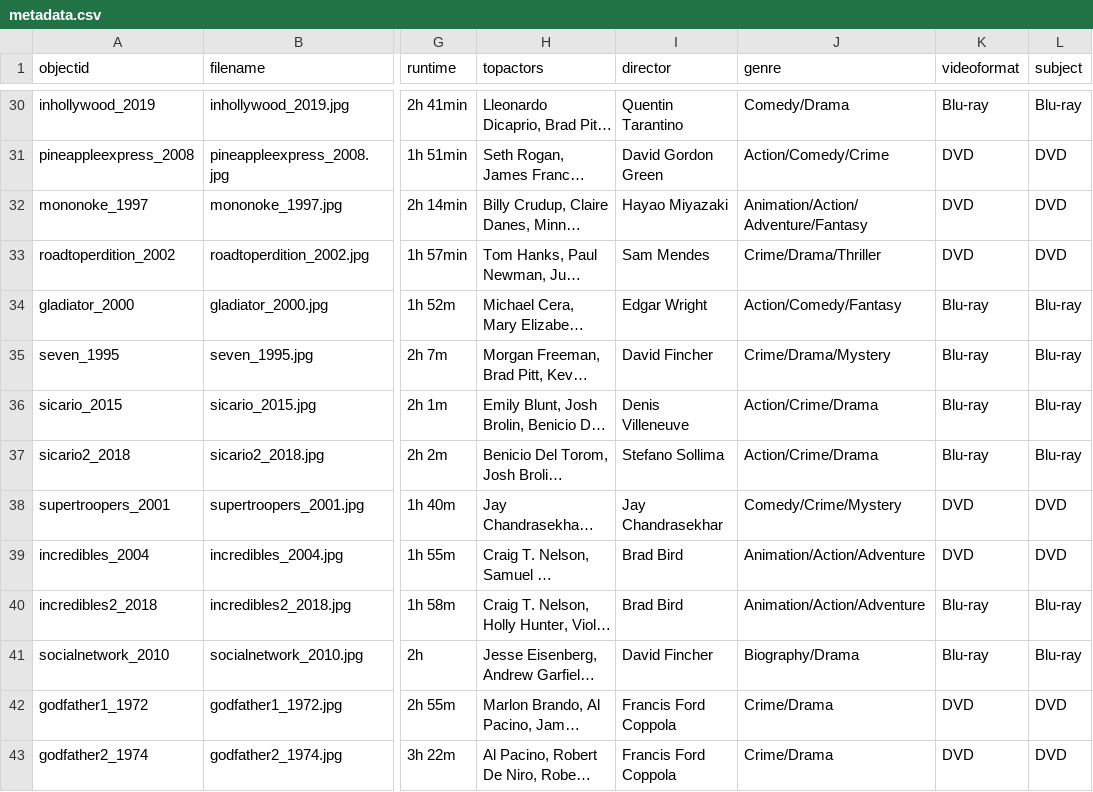
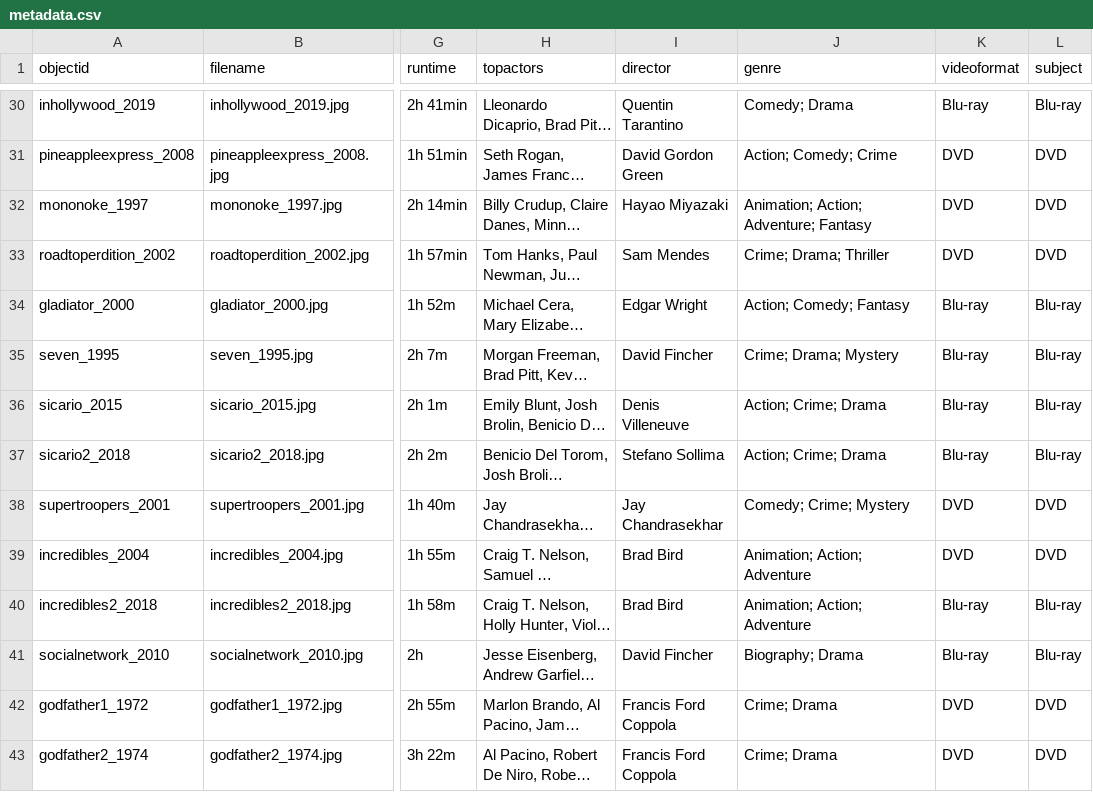
Before and after one commit to rthedrick91/movie-collection, a CSV file: _data/metadata.csv, drawn as a sheet; only a part is shown, gaps mark what is left out; long unchanged cells end in …; the diff covers the shown part only; the diff names each change by its address in the sheet, - before the commit and + after, or states it on an @@ line.

```diff
--- a/_data/metadata.csv
+++ b/_data/metadata.csv
-J30 (genre): Comedy/Drama
+J30 (genre): Comedy; Drama
-J31 (genre): Action/Comedy/Crime
+J31 (genre): Action; Comedy; Crime
-J32 (genre): Animation/Action/Adventure/Fantasy
+J32 (genre): Animation; Action; Adventure; Fantasy
-J33 (genre): Crime/Drama/Thriller
+J33 (genre): Crime; Drama; Thriller
-J34 (genre): Action/Comedy/Fantasy
+J34 (genre): Action; Comedy; Fantasy
-J35 (genre): Crime/Drama/Mystery
+J35 (genre): Crime; Drama; Mystery
-J36:J37 (genre): Action/Crime/Drama
+J36:J37 (genre): Action; Crime; Drama
-J38 (genre): Comedy/Crime/Mystery
+J38 (genre): Comedy; Crime; Mystery
-J39:J40 (genre): Animation/Action/Adventure
+J39:J40 (genre): Animation; Action; Adventure
-J41 (genre): Biography/Drama
+J41 (genre): Biography; Drama
-J42:J43 (genre): Crime/Drama
+J42:J43 (genre): Crime; Drama
```
Also changed, not shown: 44 edited cells elsewhere in this file, 1 other file.
